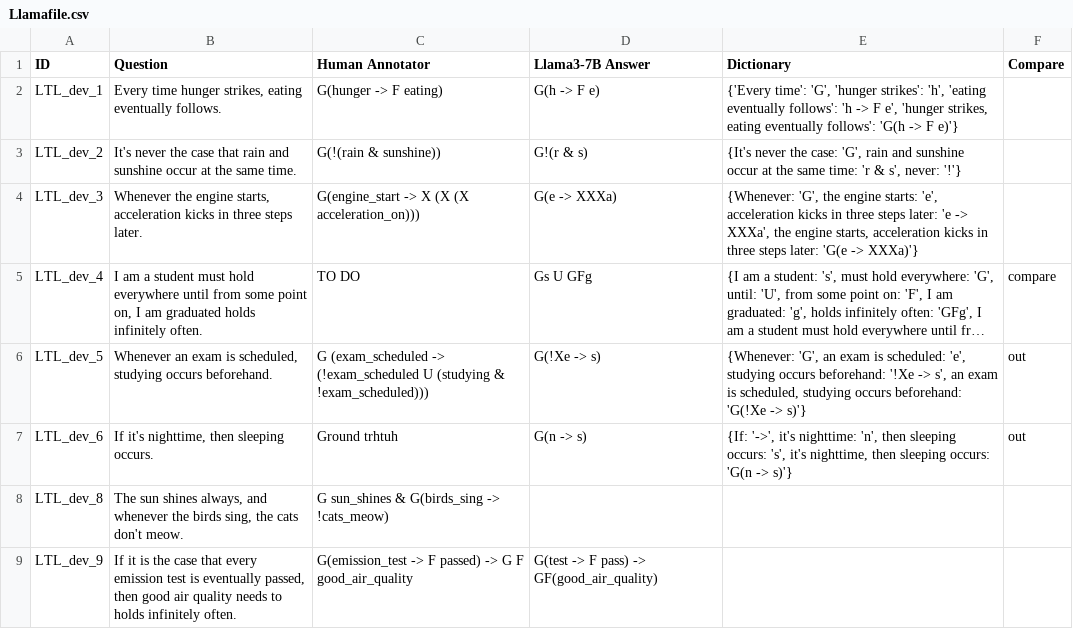
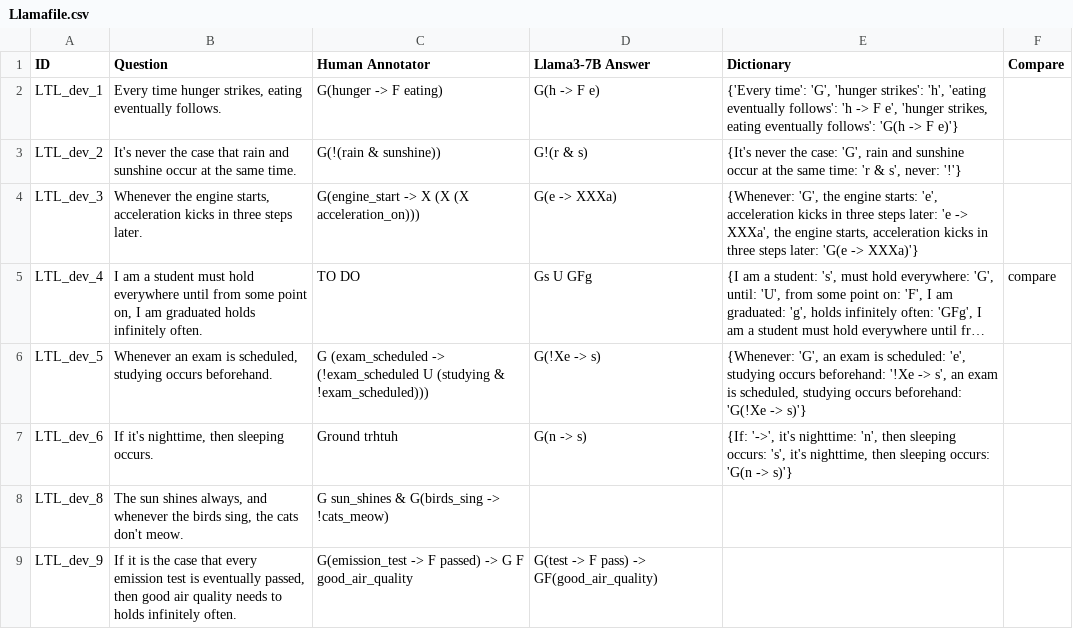
Before and after one commit to NSombekke/Logic-LLM, a CSV file: src/Llamafile.csv, drawn as a sheet; only a part is shown; long unchanged cells end in …; the diff names each change by its address in the sheet, - before the commit and + after, or states it on an @@ line.

Commit message:
Update Llamafile.csv

```diff
--- a/src/Llamafile.csv
+++ b/src/Llamafile.csv
-F6:F7 (Compare): out
+F6:F7 (Compare): (empty)
```
